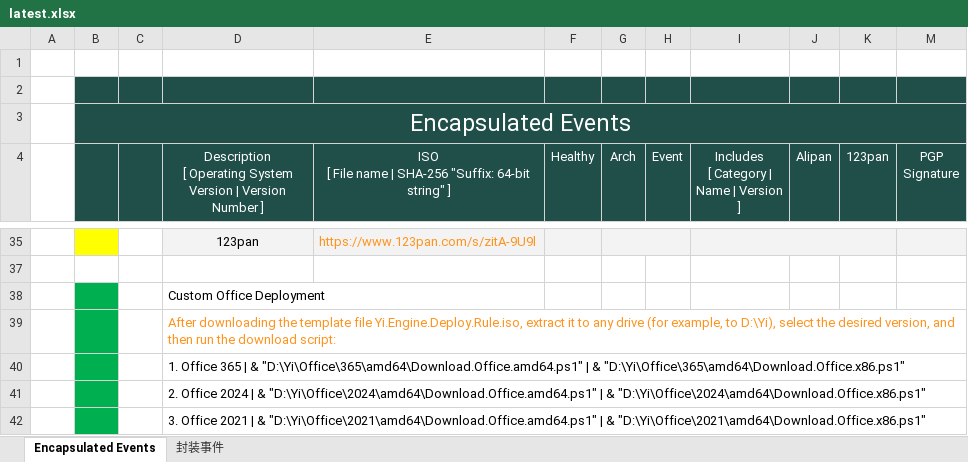
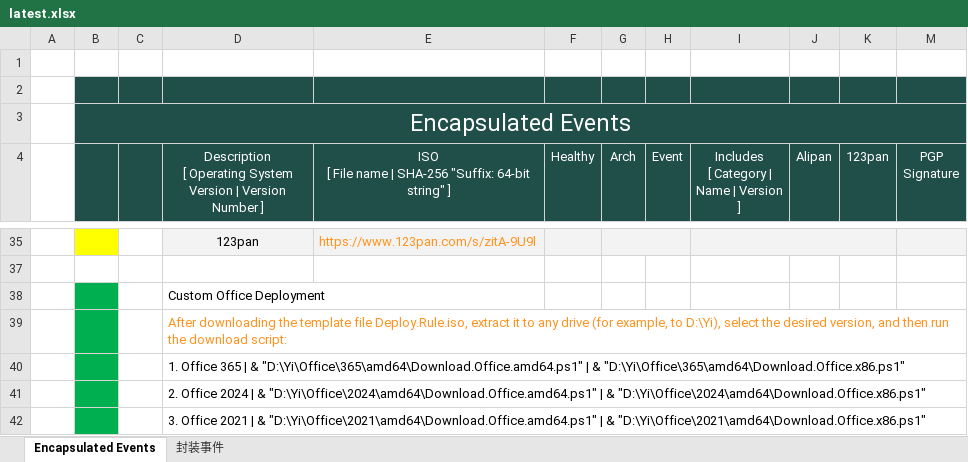
Before and after one commit to jieny/solutions, an Excel workbook: _Learn/Yi.Studio.event/latest.xlsx, sheet Encapsulated Events, drawn as a sheet; only a part is shown, gaps mark what is left out; values as stored, in another font and other column widths than the file's, no borders; charts and pictures and conditional formats not drawn; the diff names each change by its address in the sheet, - before the commit and + after, or states it on an @@ line.

Commit message:
Latest

```diff
--- a/_Learn/Yi.Studio.event/latest.xlsx (sheet Encapsulated Events)
+++ b/_Learn/Yi.Studio.event/latest.xlsx (sheet Encapsulated Events)
-D39: …template file Yi.Engine.Deploy.Rule.iso, extract it…
+D39: …template file Deploy.Rule.iso, extract it…
```
Also changed, not shown: sheet 封装事件, 1 other file.
